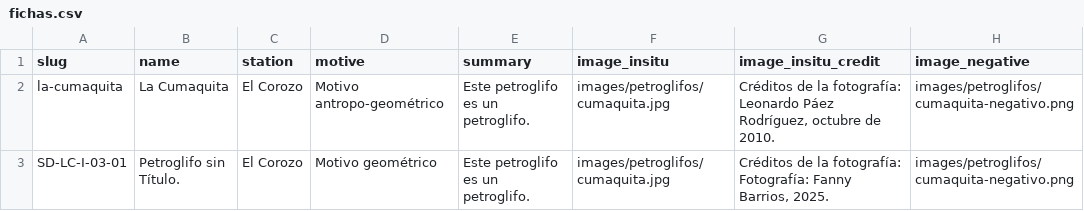
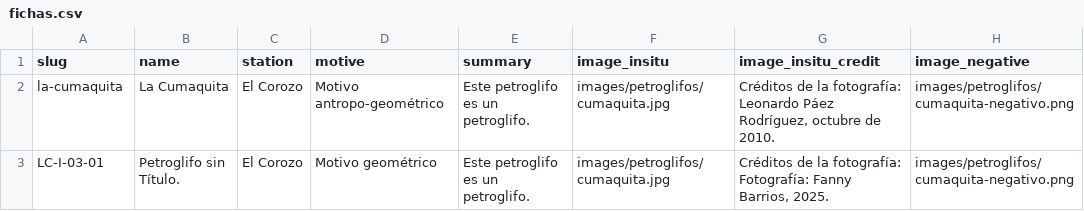
Before and after one commit to Aledavid07/petroglifos-de-la-cumaca, a CSV file: data/fichas.csv, drawn as a sheet; only a part is shown; the diff names each change by its address in the sheet, - before the commit and + after, or states it on an @@ line.

```diff
--- a/data/fichas.csv
+++ b/data/fichas.csv
-A3 (slug): SD-LC-I-03-01
+A3 (slug): LC-I-03-01
```
Also changed, not shown: 8 other files.
